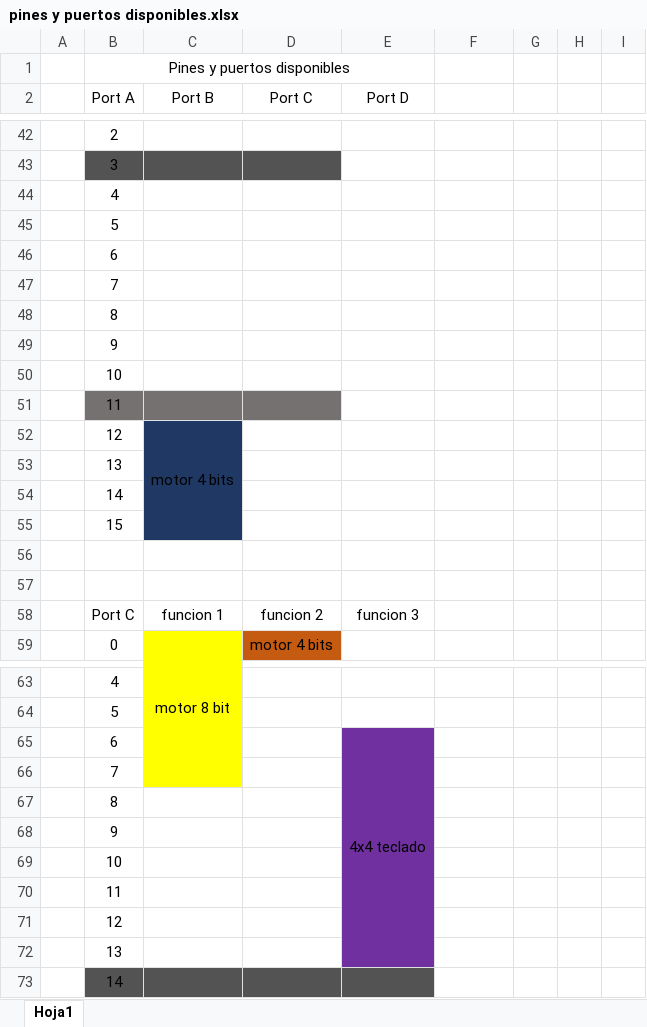
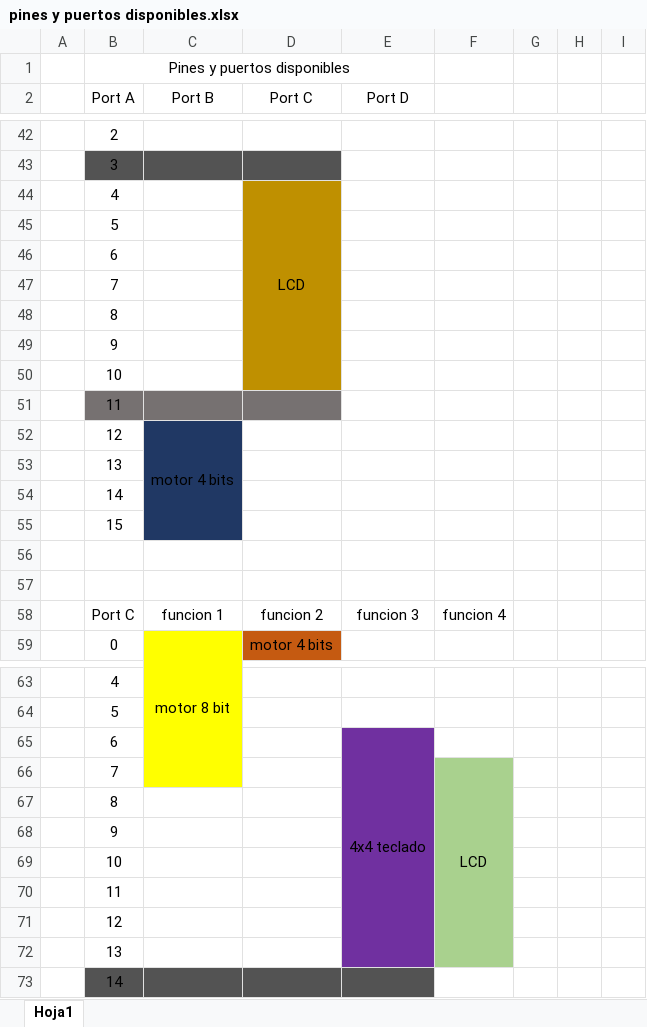
Before and after one commit to SebasGM19/Ikaros_project, an Excel workbook: documentation/pines y puertos disponibles.xlsx, sheet Hoja1, drawn as a sheet; only a part is shown, gaps mark what is left out; values as stored, in another font and other column widths than the file's, no borders; the diff names each change by its address in the sheet, - before the commit and + after, or states it on an @@ line.

```diff
--- a/documentation/pines y puertos disponibles.xlsx (sheet Hoja1)
+++ b/documentation/pines y puertos disponibles.xlsx (sheet Hoja1)
-D44 (Port C): (empty)
+D44 (Port C): LCD
-D44:D50 fill: none
+D44:D50 fill: #BF9000
+D44:D50 merged
-F58: (empty)
+F58: funcion 4
-F66: (empty)
+F66: LCD
-F66:F72 fill: none
+F66:F72 fill: #A9D18E
+F66:F72 merged
```
Also changed, not shown: 6 other files.
